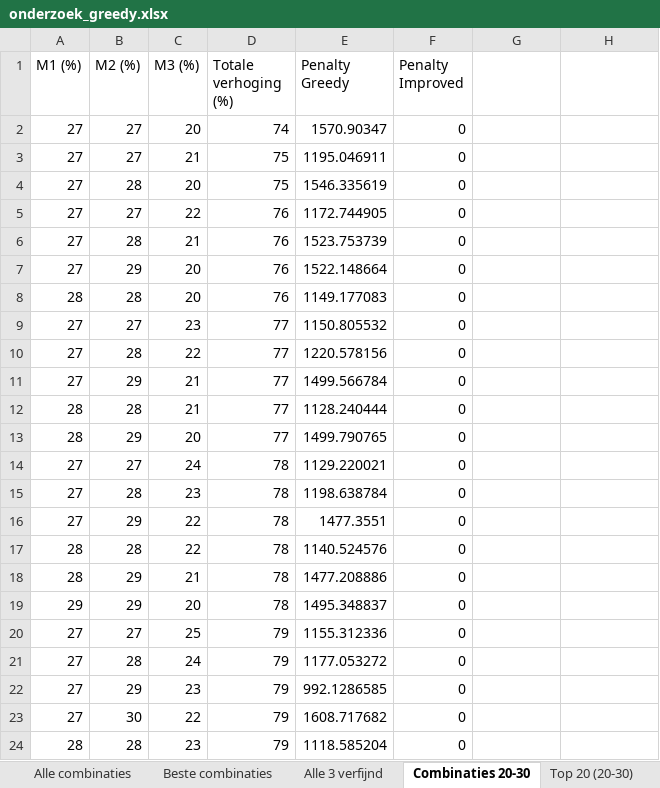
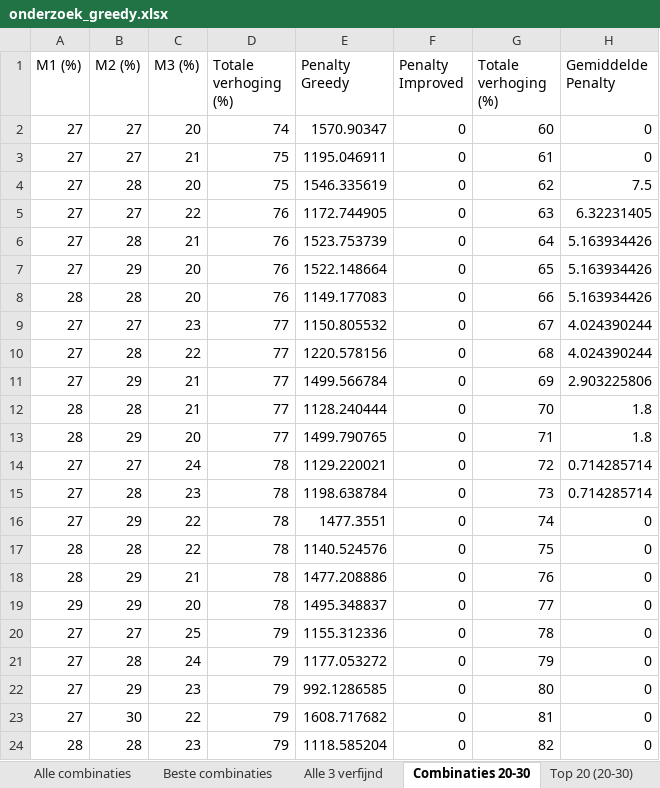
Before and after one commit to FeevanZoghel/OR5, an Excel workbook: onderzoek_greedy.xlsx, sheet Combinaties 20-30, drawn as a sheet; only a part is shown; values as stored, in another font and other column widths than the file's, no borders; charts and pictures not drawn; the diff covers the shown part only; the diff names each change by its address in the sheet, - before the commit and + after, or states it on an @@ line.

Commit message:
Update onderzoek_greedy.xlsx

```diff
--- a/onderzoek_greedy.xlsx (sheet Combinaties 20-30)
+++ b/onderzoek_greedy.xlsx (sheet Combinaties 20-30)
-G1: (empty)
+G1: Totale verhoging (%)
-H1: (empty)
+H1: Gemiddelde Penalty
-G2 (Totale verhoging (%)): (empty)
+G2 (Totale verhoging (%)): 60
-H2:H3 (Gemiddelde Penalty): (empty)
+H2:H3 (Gemiddelde Penalty): 0
-G3 (Totale verhoging (%)): (empty)
+G3 (Totale verhoging (%)): 61
-G4 (Totale verhoging (%)): (empty)
+G4 (Totale verhoging (%)): 62
-H4 (Gemiddelde Penalty): (empty)
+H4 (Gemiddelde Penalty): 7.5
-G5 (Totale verhoging (%)): (empty)
+G5 (Totale verhoging (%)): 63
-H5 (Gemiddelde Penalty): (empty)
+H5 (Gemiddelde Penalty): 6.32231405
-G6 (Totale verhoging (%)): (empty)
+G6 (Totale verhoging (%)): 64
-H6:H8 (Gemiddelde Penalty): (empty)
+H6:H8 (Gemiddelde Penalty): 5.163934426
-G7 (Totale verhoging (%)): (empty)
+G7 (Totale verhoging (%)): 65
-G8 (Totale verhoging (%)): (empty)
+G8 (Totale verhoging (%)): 66
-G9 (Totale verhoging (%)): (empty)
+G9 (Totale verhoging (%)): 67
-H9:H10 (Gemiddelde Penalty): (empty)
+H9:H10 (Gemiddelde Penalty): 4.024390244
-G10 (Totale verhoging (%)): (empty)
+G10 (Totale verhoging (%)): 68
-G11 (Totale verhoging (%)): (empty)
+G11 (Totale verhoging (%)): 69
-H11 (Gemiddelde Penalty): (empty)
+H11 (Gemiddelde Penalty): 2.903225806
-G12 (Totale verhoging (%)): (empty)
+G12 (Totale verhoging (%)): 70
-H12:H13 (Gemiddelde Penalty): (empty)
+H12:H13 (Gemiddelde Penalty): 1.8
-G13 (Totale verhoging (%)): (empty)
+G13 (Totale verhoging (%)): 71
-G14 (Totale verhoging (%)): (empty)
+G14 (Totale verhoging (%)): 72
-H14:H15 (Gemiddelde Penalty): (empty)
+H14:H15 (Gemiddelde Penalty): 0.714285714
-G15 (Totale verhoging (%)): (empty)
+G15 (Totale verhoging (%)): 73
-G16 (Totale verhoging (%)): (empty)
+G16 (Totale verhoging (%)): 74
-H16:H24 (Gemiddelde Penalty): (empty)
+H16:H24 (Gemiddelde Penalty): 0
-G17 (Totale verhoging (%)): (empty)
+G17 (Totale verhoging (%)): 75
-G18 (Totale verhoging (%)): (empty)
+G18 (Totale verhoging (%)): 76
-G19 (Totale verhoging (%)): (empty)
+G19 (Totale verhoging (%)): 77
-G20 (Totale verhoging (%)): (empty)
+G20 (Totale verhoging (%)): 78
-G21 (Totale verhoging (%)): (empty)
+G21 (Totale verhoging (%)): 79
-G22 (Totale verhoging (%)): (empty)
+G22 (Totale verhoging (%)): 80
-G23 (Totale verhoging (%)): (empty)
+G23 (Totale verhoging (%)): 81
-G24 (Totale verhoging (%)): (empty)
+G24 (Totale verhoging (%)): 82
```
Also changed, not shown: 16 edited cells elsewhere in this sheet, charts or pictures.
